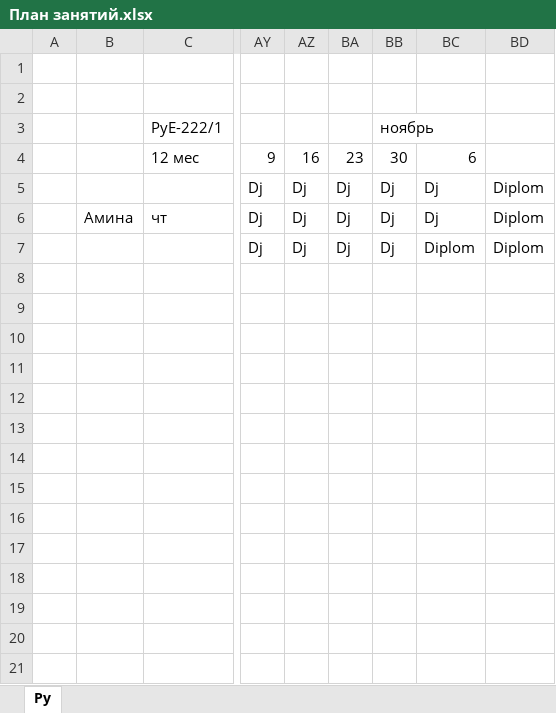
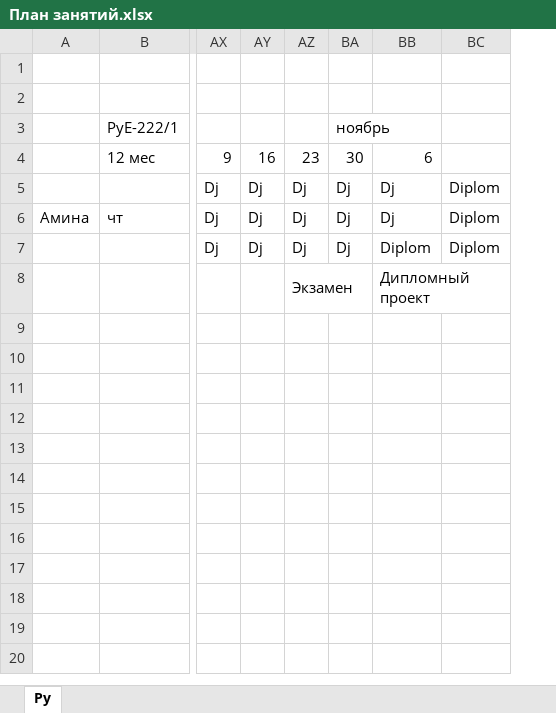
Before and after one commit to bogdandrienko/PyE-222-1, an Excel workbook: lections/План занятий.xlsx, sheet Py, drawn as a sheet; only a part is shown, gaps mark what is left out; values as stored, in another font and other column widths than the file's, no cell formats; removed rows and columns are numbered as before the commit, all else as after; rows hold the shown columns only; the diff covers the shown part only; the diff names each change by its address in the sheet, - before the commit and + after, or states it on an @@ line.

```diff
--- a/lections/План занятий.xlsx (sheet Py)
+++ b/lections/План занятий.xlsx (sheet Py)
-column A, empty
-AZ8: (empty)
+AZ8: Экзамен
+AZ8:BA8 merged
-BB8: (empty)
+BB8: Дипломный проект
+BB8:BC8 merged
-row 9: (empty)
-row 10: (empty)
-row 11: (empty)
-row 12: (empty)
-row 13: (empty)
-row 14: (empty)
-row 15: (empty)
-row 16: (empty)
-row 17: (empty)
-row 18: (empty)
-row 19: (empty)
-row 20: (empty)
-row 21: (empty)
```
Also changed, not shown: 14 removed rows elsewhere in this sheet, cell formats, 39 other files.
